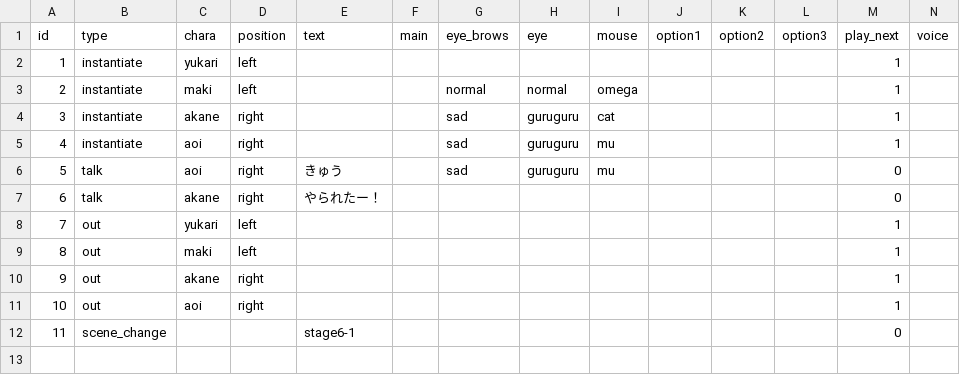
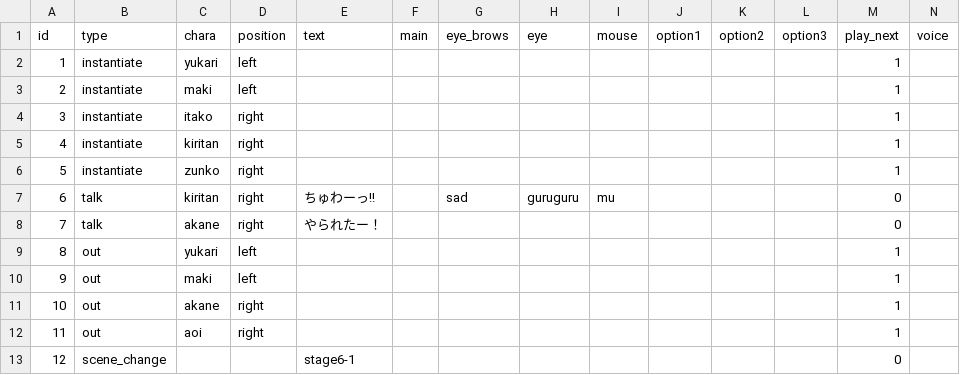
Before and after one commit to Musasin/TagMatch, a CSV file: TagMatch/Assets/Resources/Scenario/stage5_boss_result.csv, drawn as a sheet; addresses are those after the commit; the diff names each change by its address in the sheet, - before the commit and + after, or states it on an @@ line.

```diff
--- a/TagMatch/Assets/Resources/Scenario/stage5_boss_result.csv
+++ b/TagMatch/Assets/Resources/Scenario/stage5_boss_result.csv
-G3 (eye_brows): normal
+G3 (eye_brows): (empty)
-H3 (eye): normal
+H3 (eye): (empty)
-I3 (mouse): omega
+I3 (mouse): (empty)
-C4 (chara): akane
+C4 (chara): itako
-G4:G5 (eye_brows): sad
+G4:G5 (eye_brows): (empty)
-H4:H5 (eye): guruguru
+H4:H5 (eye): (empty)
-I4 (mouse): cat
+I4 (mouse): (empty)
-C5 (chara): aoi
+C5 (chara): kiritan
-I5 (mouse): mu
+I5 (mouse): (empty)
+row 6: 5 | instantiate | zunko | right |  |  |  |  |  |  |  |  | 1
@@ column A (id) renumbered from row 7 down @@
-C7 (chara): aoi
+C7 (chara): kiritan
-E7 (text): きゅう
+E7 (text): ちゅわーっ!!
```
Also changed, not shown: TagMatch/Assets/Resources/Scenario/stage1_boss_result.csv, TagMatch/Assets/Resources/Scenario/stage2_movie.csv, 3 other files.
